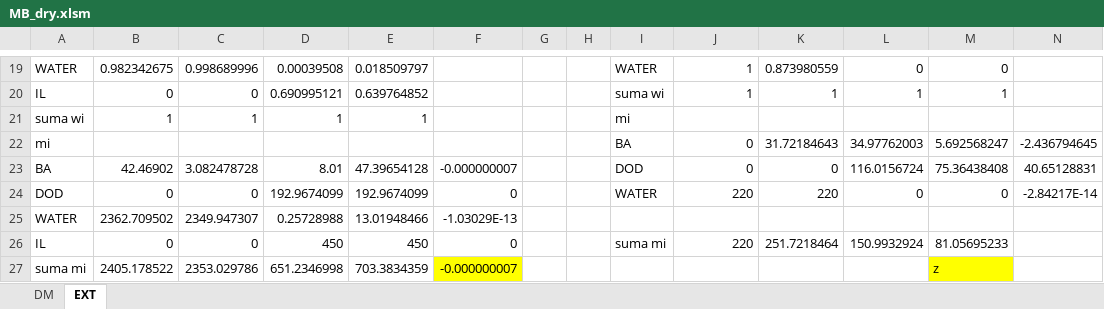
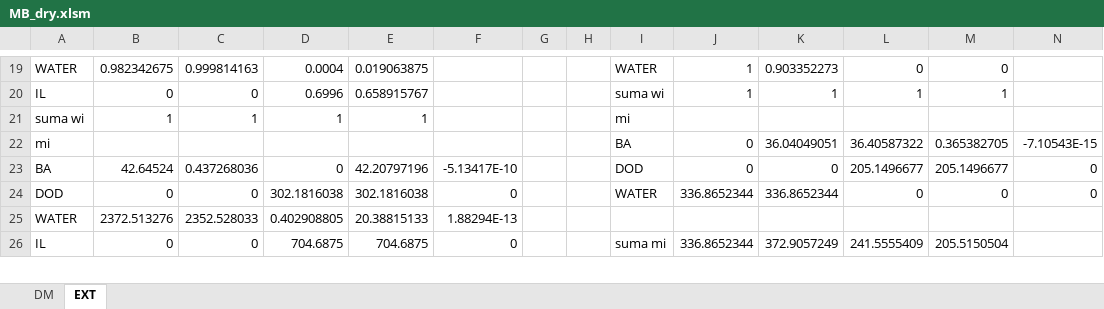
Before and after one commit to Rosa-hub/TechnologickyProjekt, an Excel workbook: Solution/Connection/MB_dry.xlsm, sheet EXT, drawn as a sheet; only a part is shown, gaps mark what is left out; values as stored, in another font and other column widths than the file's, no borders; removed rows and columns are numbered as before the commit, all else as after; the diff covers the shown part only; the diff names each change by its address in the sheet, - before the commit and + after, or states it on an @@ line.

```diff
--- a/Solution/Connection/MB_dry.xlsm (sheet EXT)
+++ b/Solution/Connection/MB_dry.xlsm (sheet EXT)
-C19: 0.998689996
+C19: 0.999814163
-D19: 0.00039508
+D19: 0.0004
-E19: 0.018509797
+E19: 0.019063875
-K19: 0.873980559
+K19: 0.903352273
-D20: 0.690995121
+D20: 0.6996
-E20: 0.639764852
+E20: 0.658915767
-K22: 31.72184643
+K22: 36.04049051
-L22: 34.97762003
+L22: 36.40587322
-M22: 5.692568247
+M22: 0.365382705
-N22: -2.436794645
+N22: -7.10543E-15
-B23: 42.46902
+B23: 42.64524
-C23: 3.082478728
+C23: 0.437268036
-D23: 8.01
+D23: 0
-E23: 47.39654128
+E23: 42.20797196
-F23: -0.000000007
+F23: -5.13417E-10
-L23: 116.0156724
+L23: 205.1496677
-M23: 75.36438408
+M23: 205.1496677
-N23: 40.65128831
+N23: 0
-D24: 192.9674099
+D24: 302.1816038
-E24: 192.9674099
+E24: 302.1816038
-J24: 220
+J24: 336.8652344
-K24: 220
+K24: 336.8652344
-N24: -2.84217E-14
+N24: 0
-row 25: WATER | 2362.709502 | 2349.947307 | 0.25728988 | 13.01948466 | -1.03029E-13
+row 25: WATER | 2372.513276 | 2352.528033 | 0.402908805 | 20.38815133 | 1.88294E-13
-D26: 450
+D26: 704.6875
-E26: 450
+E26: 704.6875
-J26: 220
+J26: 336.8652344
-K26: 251.7218464
+K26: 372.9057249
-L26: 150.9932924
+L26: 241.5555409
-M26: 81.05695233
+M26: 205.5150504
-row 27: suma mi | 2405.178522 | 2353.029786 | 651.2346998 | 703.3834359 | -0.000000007 |  |  |  |  |  |  | z
```
Also changed, not shown: 2 added rows, 1 removed row and 30 edited cells elsewhere in this sheet, sheet DM, 20 other files.
